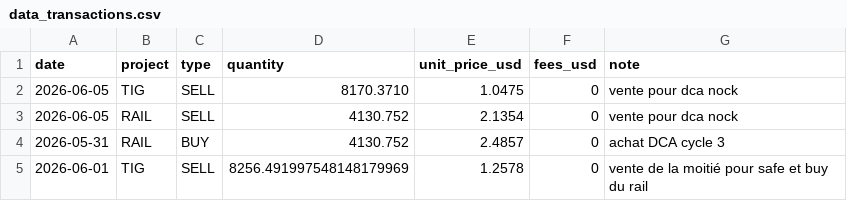
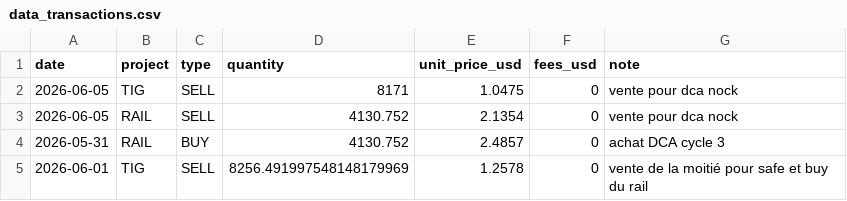
Before and after one commit to bwminingae/portfolio, a CSV file: data_transactions.csv, drawn as a sheet; only a part is shown.

Commit message:
Update data_transactions.csv

```diff
--- a/data_transactions.csv
+++ b/data_transactions.csv
@@ -1,3 +1,3 @@
 date,project,type,quantity,unit_price_usd,fees_usd,note
-2026-06-05,TIG,SELL,8170.3710,1.0475,0,vente pour dca nock
+2026-06-05,TIG,SELL,8171,1.0475,0,vente pour dca nock
 2026-06-05,RAIL,SELL,4130.752,2.1354,0,vente pour dca nock
```
